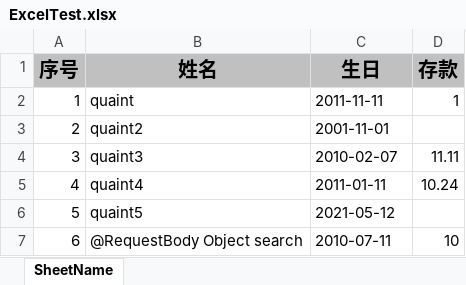
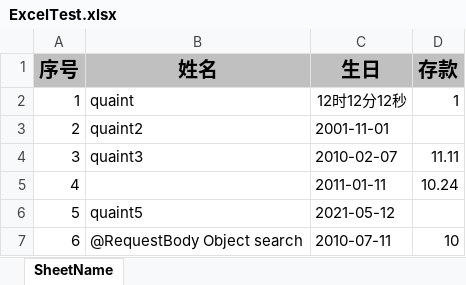
Before and after one commit to cc8848/Java-SID, an Excel workbook: demo-easy-excel/src/main/resources/ExcelTest.xlsx, sheet SheetName, drawn as a sheet; values as stored, in another font and other column widths than the file's, no borders; the diff names each change by its address in the sheet, - before the commit and + after, or states it on an @@ line.

```diff
--- a/demo-easy-excel/src/main/resources/ExcelTest.xlsx (sheet SheetName)
+++ b/demo-easy-excel/src/main/resources/ExcelTest.xlsx (sheet SheetName)
-C2 (生日): 2011-11-11
+C2 (生日): 12时12分12秒
-B5 (姓名): quaint4
+B5 (姓名): (empty)
```
Also changed, not shown: 1 other file.
